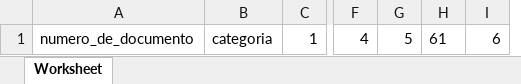
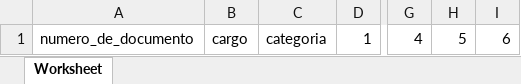
Before and after one commit to hm2206/unujobs, an Excel workbook: public/formatos/remuneracion_import.xlsx, sheet Worksheet, drawn as a sheet; only a part is shown, gaps mark what is left out; values as stored, in another font and other column widths than the file's, no borders; charts and pictures not drawn; removed rows and columns are numbered as before the commit, all else as after; the diff names each change by its address in the sheet, - before the commit and + after, or states it on an @@ line.

```diff
--- a/public/formatos/remuneracion_import.xlsx (sheet Worksheet)
+++ b/public/formatos/remuneracion_import.xlsx (sheet Worksheet)
+column B, row 1: cargo
-column H, row 1: 61
```
Also changed, not shown: charts or pictures, public/formatos/descuento_import.xlsx, 25 other files.
